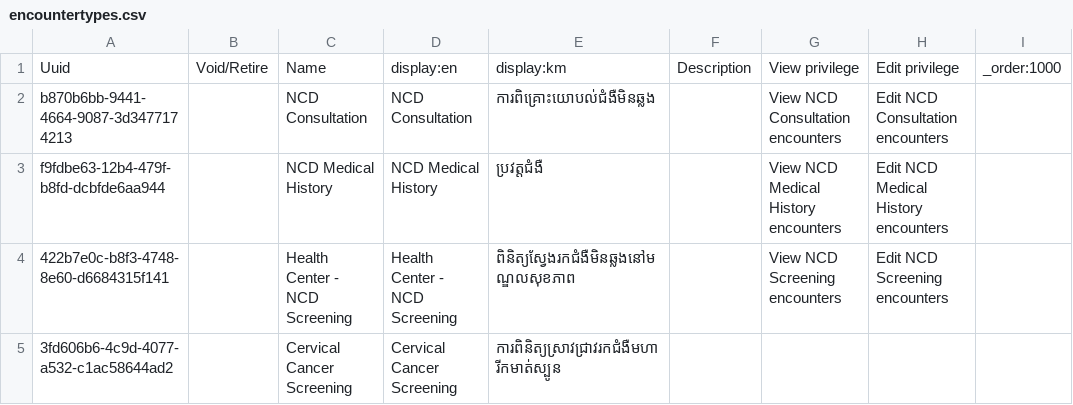
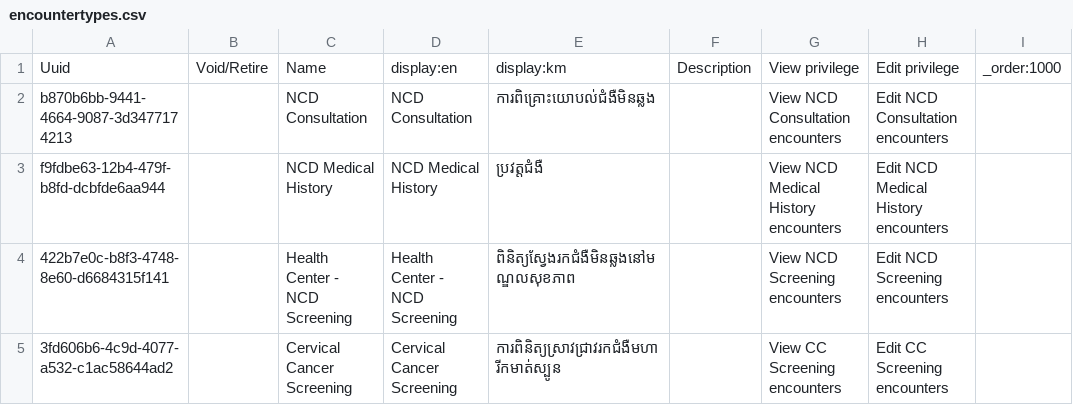
Before and after one commit to mekomsolutions/ozone-distro-cambodia, a CSV file: configs/openmrs_config/encountertypes/encountertypes.csv, drawn as a sheet.

```diff
--- a/configs/openmrs_config/encountertypes/encountertypes.csv
+++ b/configs/openmrs_config/encountertypes/encountertypes.csv
@@ -4,2 +4,2 @@ f9fdbe63-12b4-479f-b8fd-dcbfde6aa944,,NCD Medical History,NCD Medical History,
 422b7e0c-b8f3-4748-8e60-d6684315f141,,Health Center - NCD Screening,Health Center - NCD Screening,ពិនិត្យស្វែងរកជំងឺមិនឆ្លងនៅមណ្ឌលសុខភាព,,View NCD Screening encounters,Edit NCD Screening encounters,,
-3fd606b6-4c9d-4077-a532-c1ac58644ad2,,Cervical Cancer Screening,Cervical Cancer Screening,ការពិនិត្យស្រាវជ្រាវរកជំងឺមហារីកមាត់ស្បូន,,,,,
+3fd606b6-4c9d-4077-a532-c1ac58644ad2,,Cervical Cancer Screening,Cervical Cancer Screening,ការពិនិត្យស្រាវជ្រាវរកជំងឺមហារីកមាត់ស្បូន,,View CC Screening encounters,Edit CC Screening encounters,,
```
Also changed, not shown: configs/openmrs_config/privileges/privileges.csv, configs/openmrs_config/roles/roles.csv.
